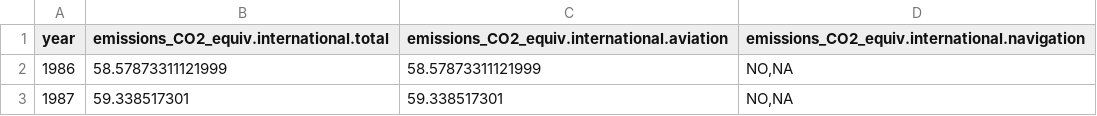
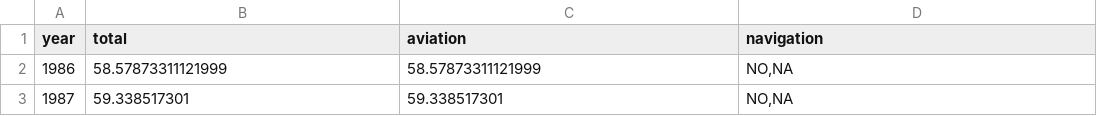
Before and after one commit to podnebnik/data, a CSV file: emissions/data/emissions.historical.international.csv (was csv/emissions_historical_international.csv), drawn as a sheet; only a part is shown.

```diff
--- a/csv/emissions_historical_international.csv
+++ b/emissions/data/emissions.historical.international.csv
@@ -1,2 +1,2 @@
-year,emissions_CO2_equiv.international.total,emissions_CO2_equiv.international.aviation,emissions_CO2_equiv.international.navigation
+year,total,aviation,navigation
 1986,58.57873311121999,58.57873311121999,"NO,NA"
```
Also changed, not shown: emissions/data/emissions.historical.aviation.csv, emissions/data/emissions.historical.biomass.csv, 26 other files.
